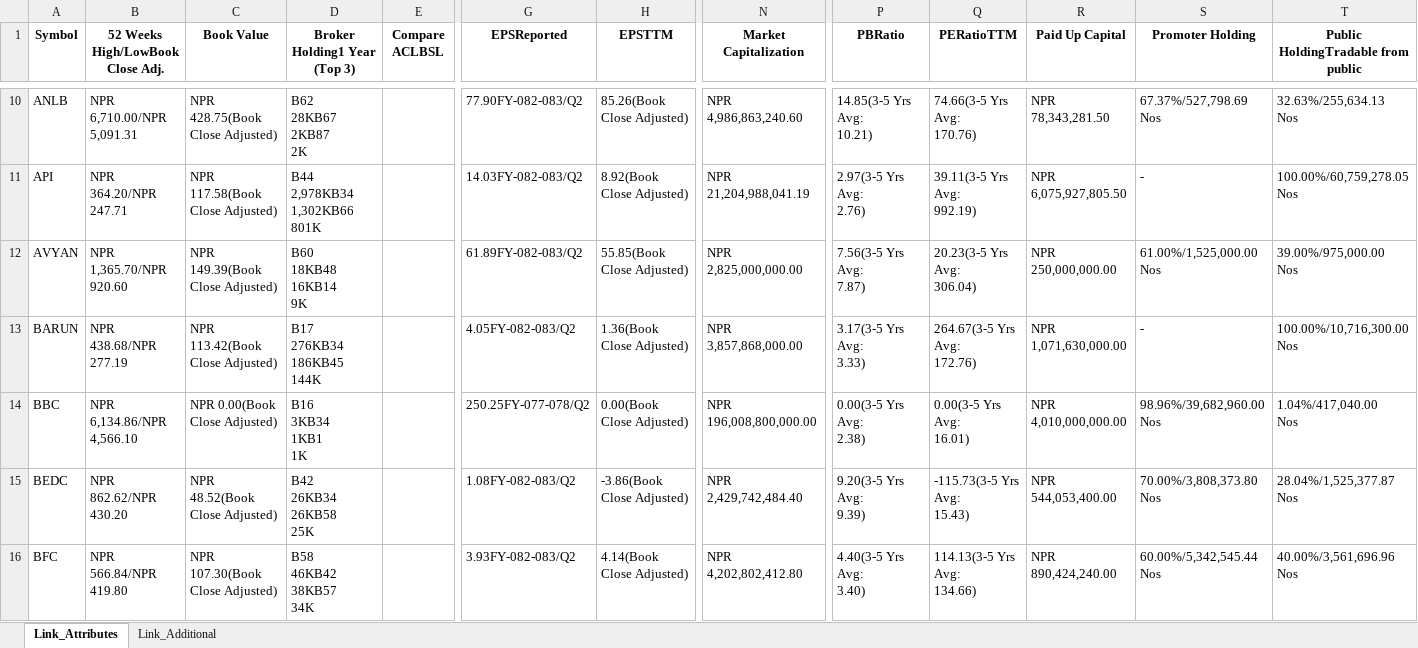
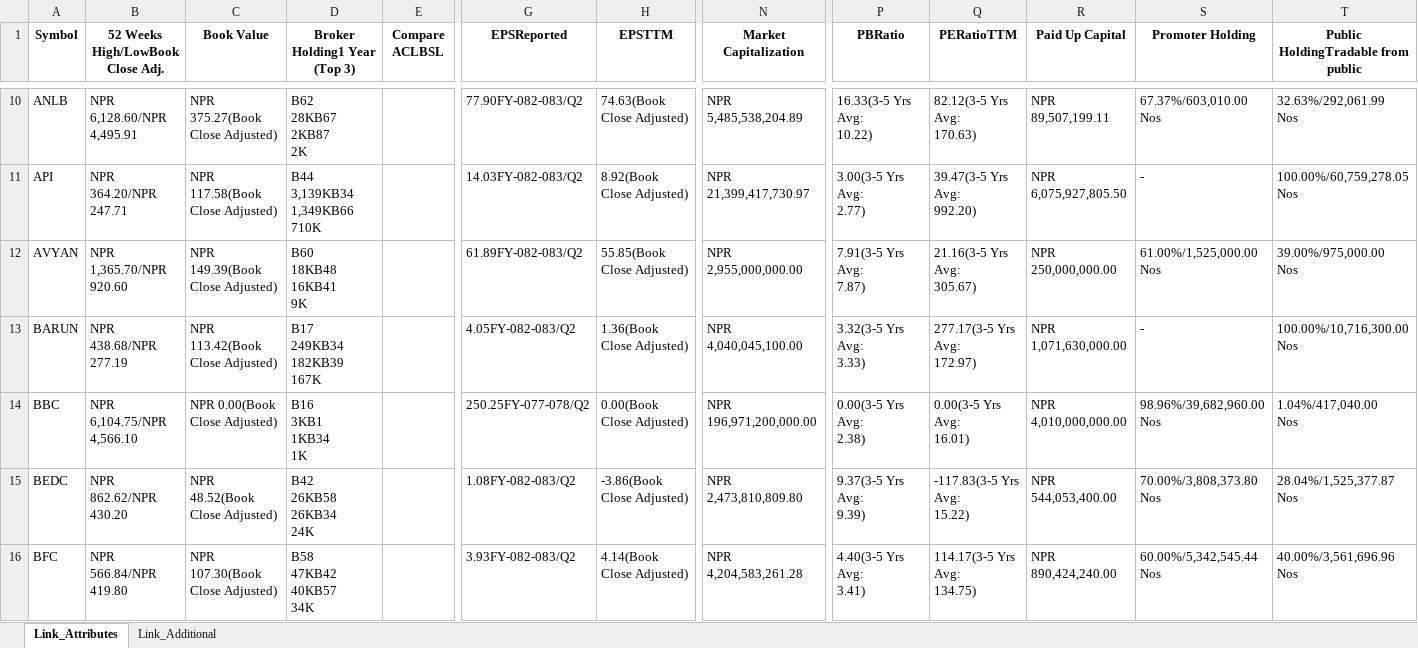
Before and after one commit to nikssspandey2000/nepsealphacrawl, an Excel workbook: nepsealpha.xlsx, sheet Link_Attributes, drawn as a sheet; only a part is shown, gaps mark what is left out; values as stored, in another font and other column widths than the file's, no borders; ↵ is a line break in a cell; the diff covers the shown part only; the diff names each change by its address in the sheet, - before the commit and + after, or states it on an @@ line.

```diff
--- a/nepsealpha.xlsx (sheet Link_Attributes)
+++ b/nepsealpha.xlsx (sheet Link_Attributes)
-B10 (52 Weeks High/LowBook Close Adj.): NPR ↵ 6,710.00/NPR ↵ 5,091.31
+B10 (52 Weeks High/LowBook Close Adj.): NPR ↵ 6,128.60/NPR ↵ 4,495.91
-C10 (Book Value): NPR 428.75(Book Close Adjusted)
+C10 (Book Value): NPR 375.27(Book Close Adjusted)
-H10 (EPSTTM): 85.26(Book Close Adjusted)
+H10 (EPSTTM): 74.63(Book Close Adjusted)
-N10 (Market Capitalization): NPR 4,986,863,240.60
+N10 (Market Capitalization): NPR 5,485,538,204.89
-P10 (PBRatio): 14.85(3-5 Yrs Avg: ↵ 10.21)
+P10 (PBRatio): 16.33(3-5 Yrs Avg: ↵ 10.22)
-Q10 (PERatioTTM): 74.66(3-5 Yrs Avg: ↵ 170.76)
+Q10 (PERatioTTM): 82.12(3-5 Yrs Avg: ↵ 170.63)
-R10 (Paid Up Capital): NPR 78,343,281.50
+R10 (Paid Up Capital): NPR 89,507,199.11
-S10 (Promoter Holding): 67.37%/527,798.69 ↵ Nos
+S10 (Promoter Holding): 67.37%/603,010.00 ↵ Nos
-T10: 32.63%/255,634.13 ↵ Nos
+T10: 32.63%/292,061.99 ↵ Nos
-D11 (Broker Holding1 Year (Top 3)): B44 ↵ 2,978KB34 ↵ 1,302KB66 ↵ 801K
+D11 (Broker Holding1 Year (Top 3)): B44 ↵ 3,139KB34 ↵ 1,349KB66 ↵ 710K
-N11 (Market Capitalization): NPR 21,204,988,041.19
+N11 (Market Capitalization): NPR 21,399,417,730.97
-P11 (PBRatio): 2.97(3-5 Yrs Avg: ↵ 2.76)
+P11 (PBRatio): 3.00(3-5 Yrs Avg: ↵ 2.77)
-Q11 (PERatioTTM): 39.11(3-5 Yrs Avg: ↵ 992.19)
+Q11 (PERatioTTM): 39.47(3-5 Yrs Avg: ↵ 992.20)
-D12 (Broker Holding1 Year (Top 3)): B60 ↵ 18KB48 ↵ 16KB14 ↵ 9K
+D12 (Broker Holding1 Year (Top 3)): B60 ↵ 18KB48 ↵ 16KB41 ↵ 9K
-N12 (Market Capitalization): NPR 2,825,000,000.00
+N12 (Market Capitalization): NPR 2,955,000,000.00
-P12 (PBRatio): 7.56(3-5 Yrs Avg: ↵ 7.87)
+P12 (PBRatio): 7.91(3-5 Yrs Avg: ↵ 7.87)
-Q12 (PERatioTTM): 20.23(3-5 Yrs Avg: ↵ 306.04)
+Q12 (PERatioTTM): 21.16(3-5 Yrs Avg: ↵ 305.67)
-D13 (Broker Holding1 Year (Top 3)): B17 ↵ 276KB34 ↵ 186KB45 ↵ 144K
+D13 (Broker Holding1 Year (Top 3)): B17 ↵ 249KB34 ↵ 182KB39 ↵ 167K
-N13 (Market Capitalization): NPR 3,857,868,000.00
+N13 (Market Capitalization): NPR 4,040,045,100.00
-P13 (PBRatio): 3.17(3-5 Yrs Avg: ↵ 3.33)
+P13 (PBRatio): 3.32(3-5 Yrs Avg: ↵ 3.33)
-Q13 (PERatioTTM): 264.67(3-5 Yrs Avg: ↵ 172.76)
+Q13 (PERatioTTM): 277.17(3-5 Yrs Avg: ↵ 172.97)
-B14 (52 Weeks High/LowBook Close Adj.): NPR ↵ 6,134.86/NPR ↵ 4,566.10
+B14 (52 Weeks High/LowBook Close Adj.): NPR ↵ 6,104.75/NPR ↵ 4,566.10
-D14 (Broker Holding1 Year (Top 3)): B16 ↵ 3KB34 ↵ 1KB1 ↵ 1K
+D14 (Broker Holding1 Year (Top 3)): B16 ↵ 3KB1 ↵ 1KB34 ↵ 1K
-N14 (Market Capitalization): NPR 196,008,800,000.00
+N14 (Market Capitalization): NPR 196,971,200,000.00
-D15 (Broker Holding1 Year (Top 3)): B42 ↵ 26KB34 ↵ 26KB58 ↵ 25K
+D15 (Broker Holding1 Year (Top 3)): B42 ↵ 26KB58 ↵ 26KB34 ↵ 24K
-N15 (Market Capitalization): NPR 2,429,742,484.40
+N15 (Market Capitalization): NPR 2,473,810,809.80
-P15 (PBRatio): 9.20(3-5 Yrs Avg: ↵ 9.39)
+P15 (PBRatio): 9.37(3-5 Yrs Avg: ↵ 9.39)
-Q15 (PERatioTTM): -115.73(3-5 Yrs Avg: ↵ 15.43)
+Q15 (PERatioTTM): -117.83(3-5 Yrs Avg: ↵ 15.22)
-D16 (Broker Holding1 Year (Top 3)): B58 ↵ 46KB42 ↵ 38KB57 ↵ 34K
+D16 (Broker Holding1 Year (Top 3)): B58 ↵ 47KB42 ↵ 40KB57 ↵ 34K
-N16 (Market Capitalization): NPR 4,202,802,412.80
+N16 (Market Capitalization): NPR 4,204,583,261.28
-P16 (PBRatio): 4.40(3-5 Yrs Avg: ↵ 3.40)
+P16 (PBRatio): 4.40(3-5 Yrs Avg: ↵ 3.41)
-Q16 (PERatioTTM): 114.13(3-5 Yrs Avg: ↵ 134.66)
+Q16 (PERatioTTM): 114.17(3-5 Yrs Avg: ↵ 134.75)
```
Also changed, not shown: 934 edited cells elsewhere in this sheet, sheet Link_Additional, 4 other files.
